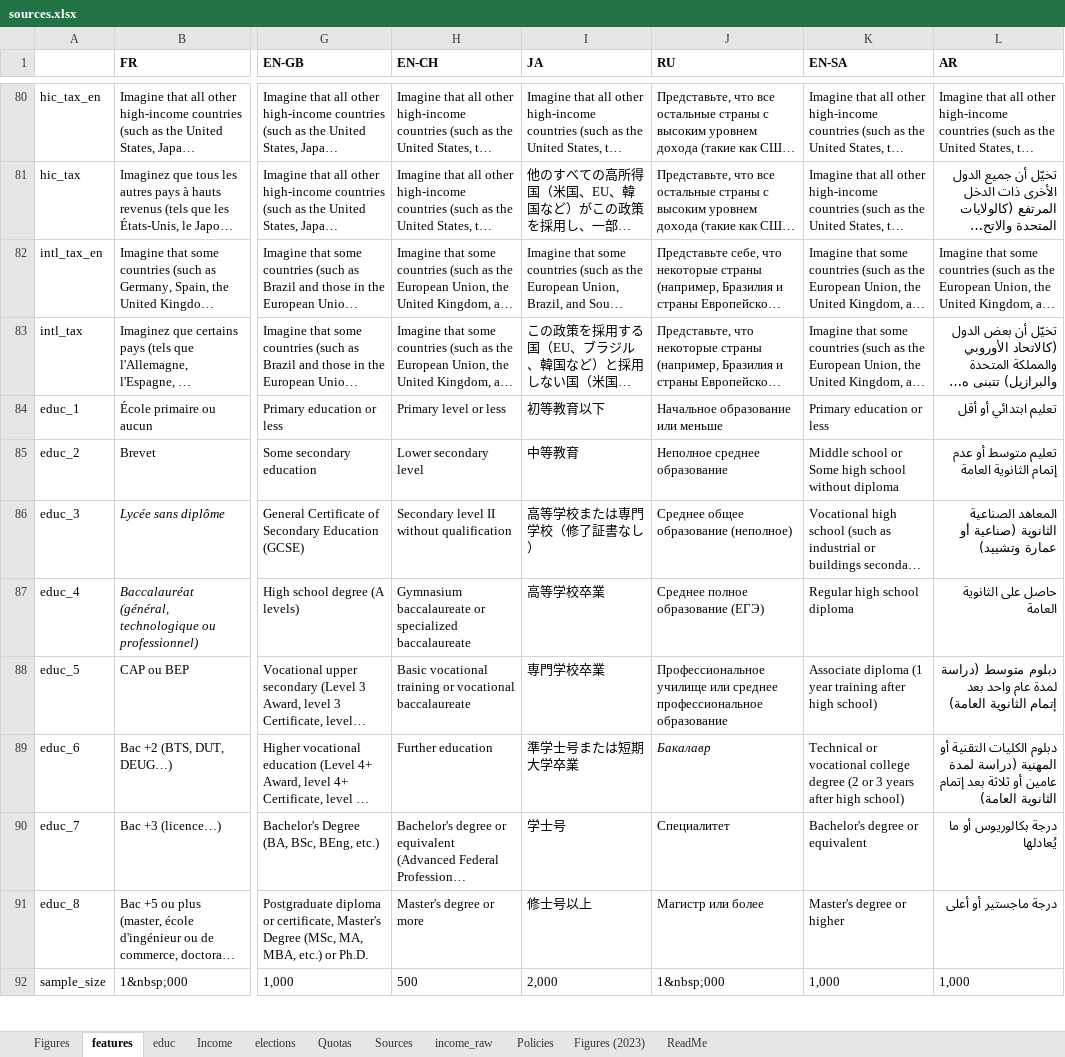
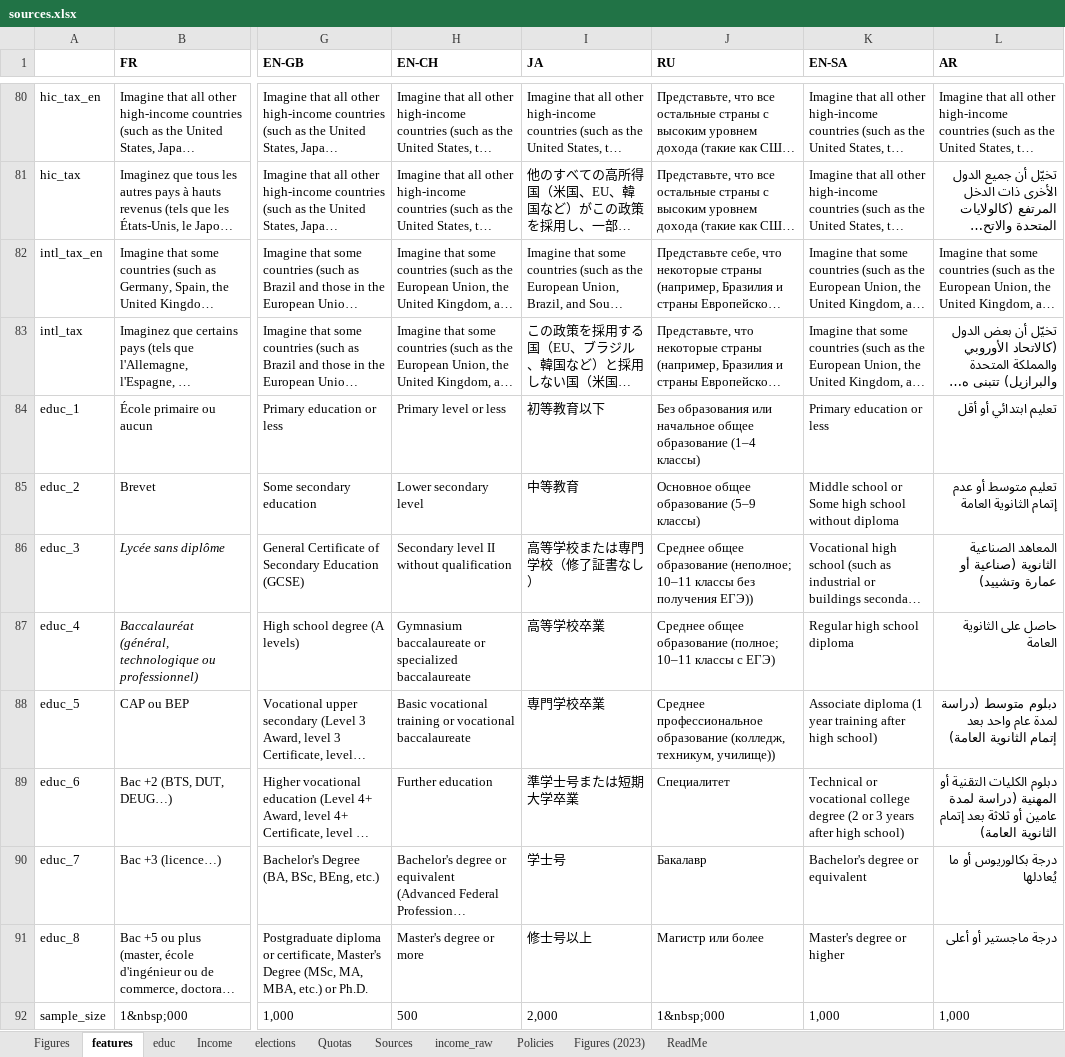
Before and after one commit to bixiou/robustness_global_redistr, an Excel workbook: questionnaire/sources.xlsx, sheet features, drawn as a sheet; only a part is shown, gaps mark what is left out; long unchanged cells end in …; values as stored, in another font and other column widths than the file's, no borders; the diff names each change by its address in the sheet, - before the commit and + after, or states it on an @@ line.

```diff
--- a/questionnaire/sources.xlsx (sheet features)
+++ b/questionnaire/sources.xlsx (sheet features)
-J84 (RU): Начальное образование или меньше
+J84 (RU): Без образования или начальное общее образование (1–4 классы)
-J85 (RU): Неполное среднее образование
+J85 (RU): Основное общее образование (5–9 классы)
-J86 (RU): …общее образование (неполное)
+J86 (RU): …общее образование (неполное; 10–11 классы без получения ЕГЭ))
-J87 (RU): Среднее полное образование (ЕГЭ)
+J87 (RU): Среднее общее образование (полное; 10–11 классы с ЕГЭ)
-J88 (RU): Профессиональное училище или cреднее профессиональное образование
+J88 (RU): Среднее профессиональное образование (колледж, техникум, училище))
-J89 (RU): Бакалавр
+J89 (RU): Специалитет
-J89 italic: on
+J89 italic: off
-J90 (RU): Специалитет
+J90 (RU): Бакалавр
```
Also changed, not shown: sheet educ, sheet Figures, 2 other files.
